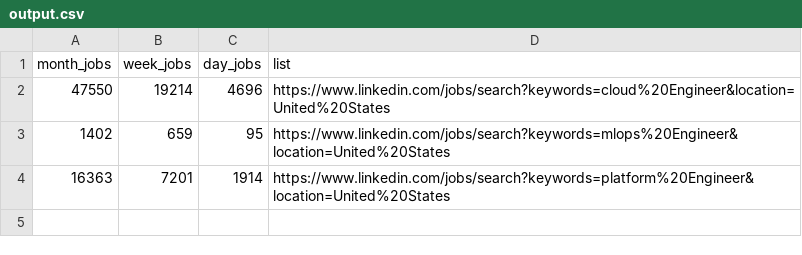
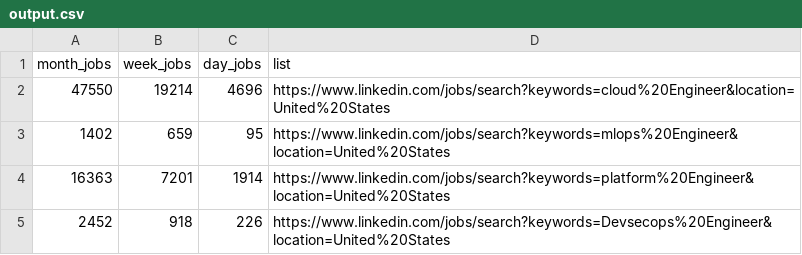
Before and after one commit to veerumot/Jobs_data, a CSV file: output.csv, drawn as a sheet.

Commit message:
GitHub Actions Results added

```diff
--- a/output.csv
+++ b/output.csv
@@ -4 +4,2 @@ month_jobs,week_jobs,day_jobs,list
   16363,  7201,1914,https://www.linkedin.com/jobs/search?keywords=platform%20Engineer&location=United%20States
+  2452,  918,226,https://www.linkedin.com/jobs/search?keywords=Devsecops%20Engineer&location=United%20States
```
